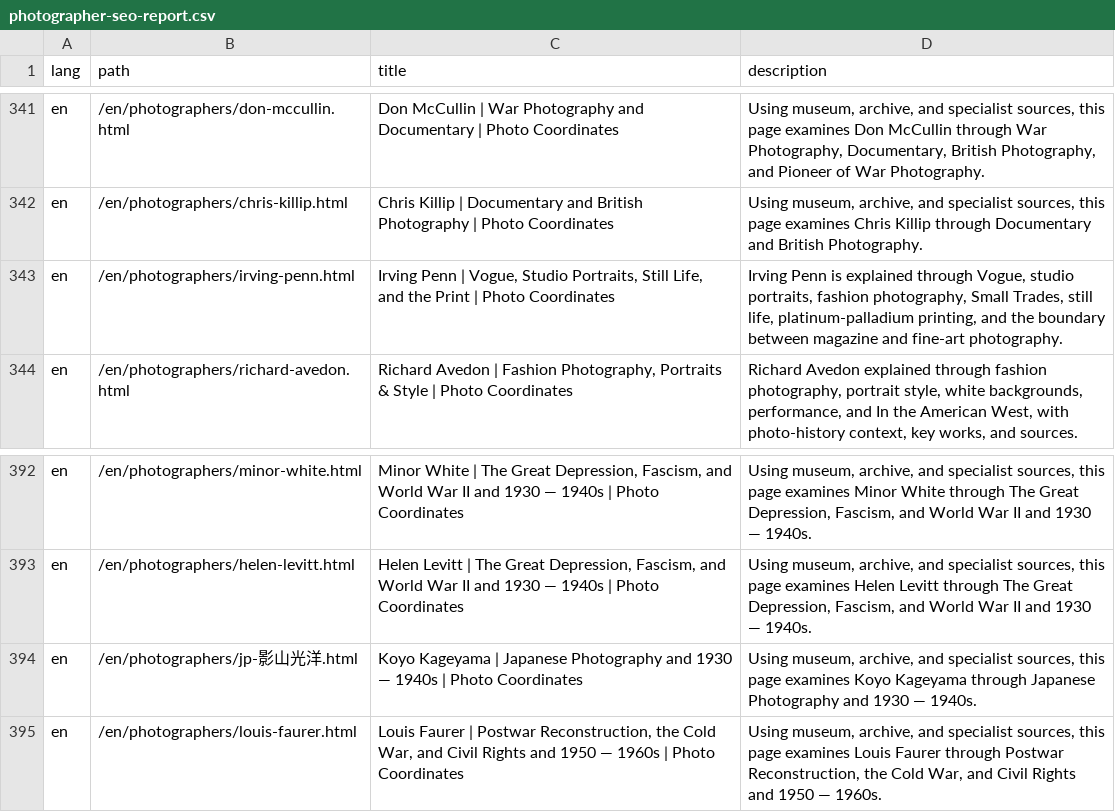
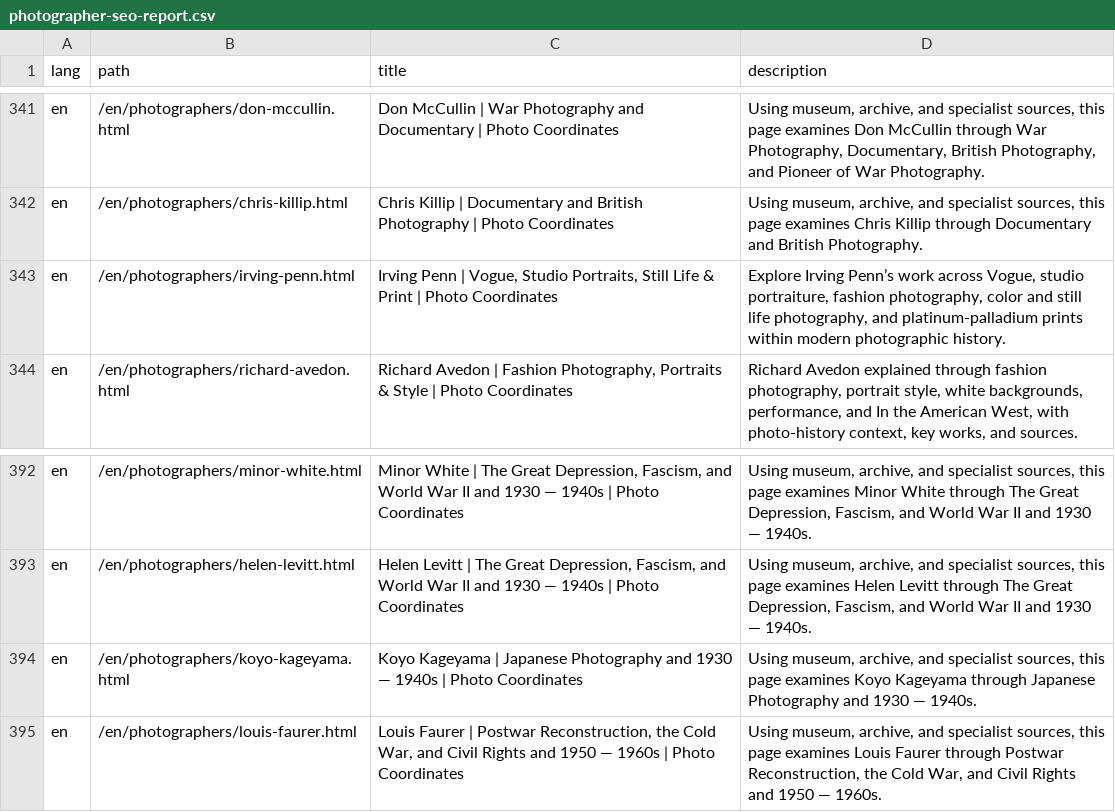
Before and after one commit to eyescosmos/eyescosmos.github.io, a CSV file: reports/photographer-seo-report.csv, drawn as a sheet; only a part is shown, gaps mark what is left out; the diff covers the shown part only.

```diff
--- a/reports/photographer-seo-report.csv
+++ b/reports/photographer-seo-report.csv
@@ -342,3 +342,3 @@ en,/en/photographers/don-mccullin.html,Don McCullin | War Photography and Docume
 en,/en/photographers/chris-killip.html,Chris Killip | Documentary and British Photography | Photo Coordinates,"Using museum, archive, and specialist sources, this page examines Chris Killip through Documentary and British Photography."
-en,/en/photographers/irving-penn.html,"Irving Penn | Vogue, Studio Portraits, Still Life, and the Print | Photo Coordinates","Irving Penn is explained through Vogue, studio portraits, fashion photography, Small Trades, still life, platinum-palladium printing, and the boundary between magazine and fine-art photography."
+en,/en/photographers/irving-penn.html,"Irving Penn | Vogue, Studio Portraits, Still Life & Print | Photo Coordinates","Explore Irving Penn’s work across Vogue, studio portraiture, fashion photography, color and still life photography, and platinum-palladium prints within modern photographic history."
 en,/en/photographers/richard-avedon.html,"Richard Avedon | Fashion Photography, Portraits & Style | Photo Coordinates","Richard Avedon explained through fashion photography, portrait style, white backgrounds, performance, and In the American West, with photo-history context, key works, and sources."
@@ -393,3 +393,3 @@ en,/en/photographers/minor-white.html,"Minor White | The Great Depression, Fasci
 en,/en/photographers/helen-levitt.html,"Helen Levitt | The Great Depression, Fascism, and World War II and 1930 — 1940s | Photo Coordinates","Using museum, archive, and specialist sources, this page examines Helen Levitt through The Great Depression, Fascism, and World War II and 1930 — 1940s."
-en,/en/photographers/jp-影山光洋.html,Koyo Kageyama | Japanese Photography and 1930 — 1940s | Photo Coordinates,"Using museum, archive, and specialist sources, this page examines Koyo Kageyama through Japanese Photography and 1930 — 1940s."
+en,/en/photographers/koyo-kageyama.html,Koyo Kageyama | Japanese Photography and 1930 — 1940s | Photo Coordinates,"Using museum, archive, and specialist sources, this page examines Koyo Kageyama through Japanese Photography and 1930 — 1940s."
 en,/en/photographers/louis-faurer.html,"Louis Faurer | Postwar Reconstruction, the Cold War, and Civil Rights and 1950 — 1960s | Photo Coordinates","Using museum, archive, and specialist sources, this page examines Louis Faurer through Postwar Reconstruction, the Cold War, and Civil Rights and 1950 — 1960s."
```
Also changed, not shown: 15 edited cells elsewhere in this file, 41 other files.
